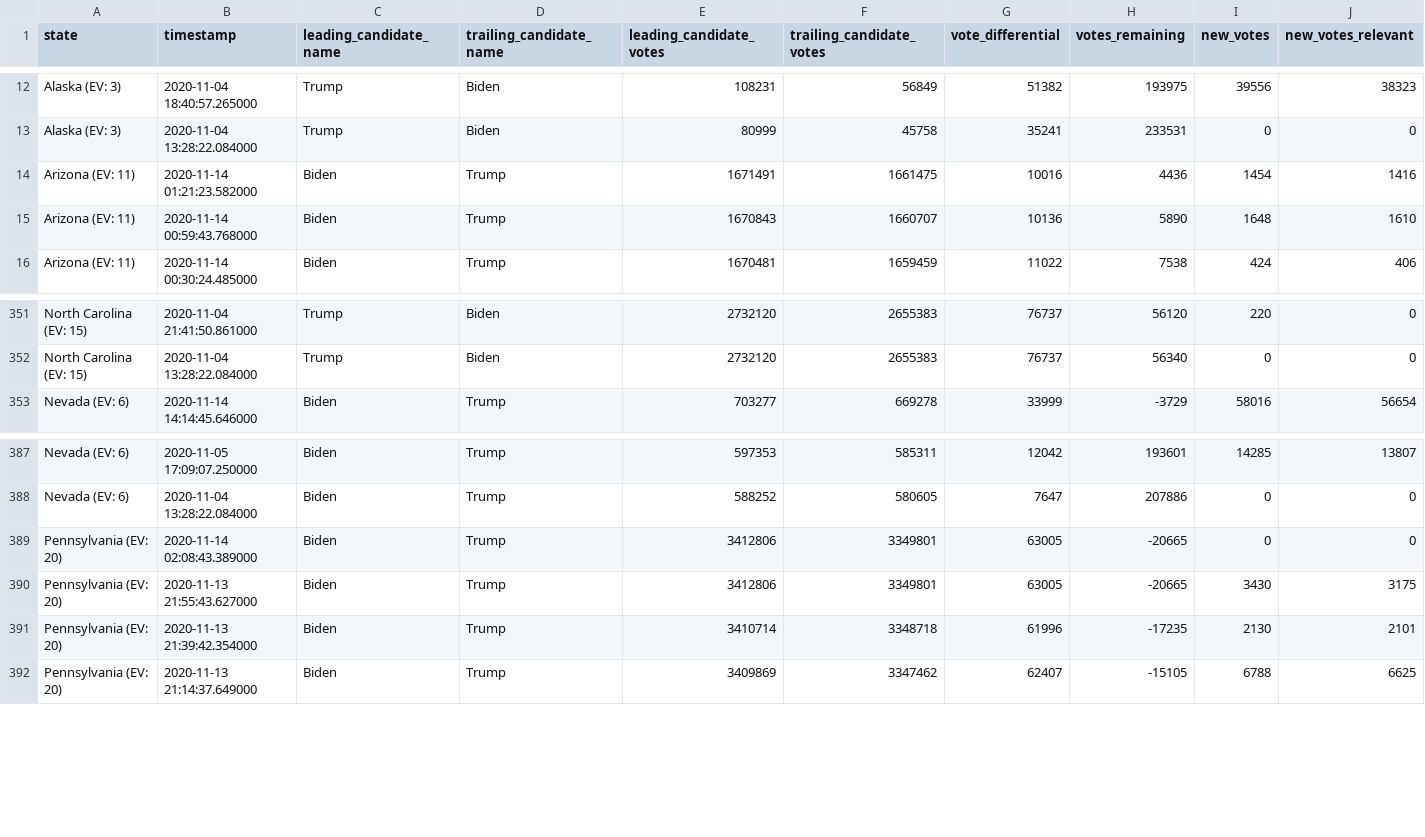
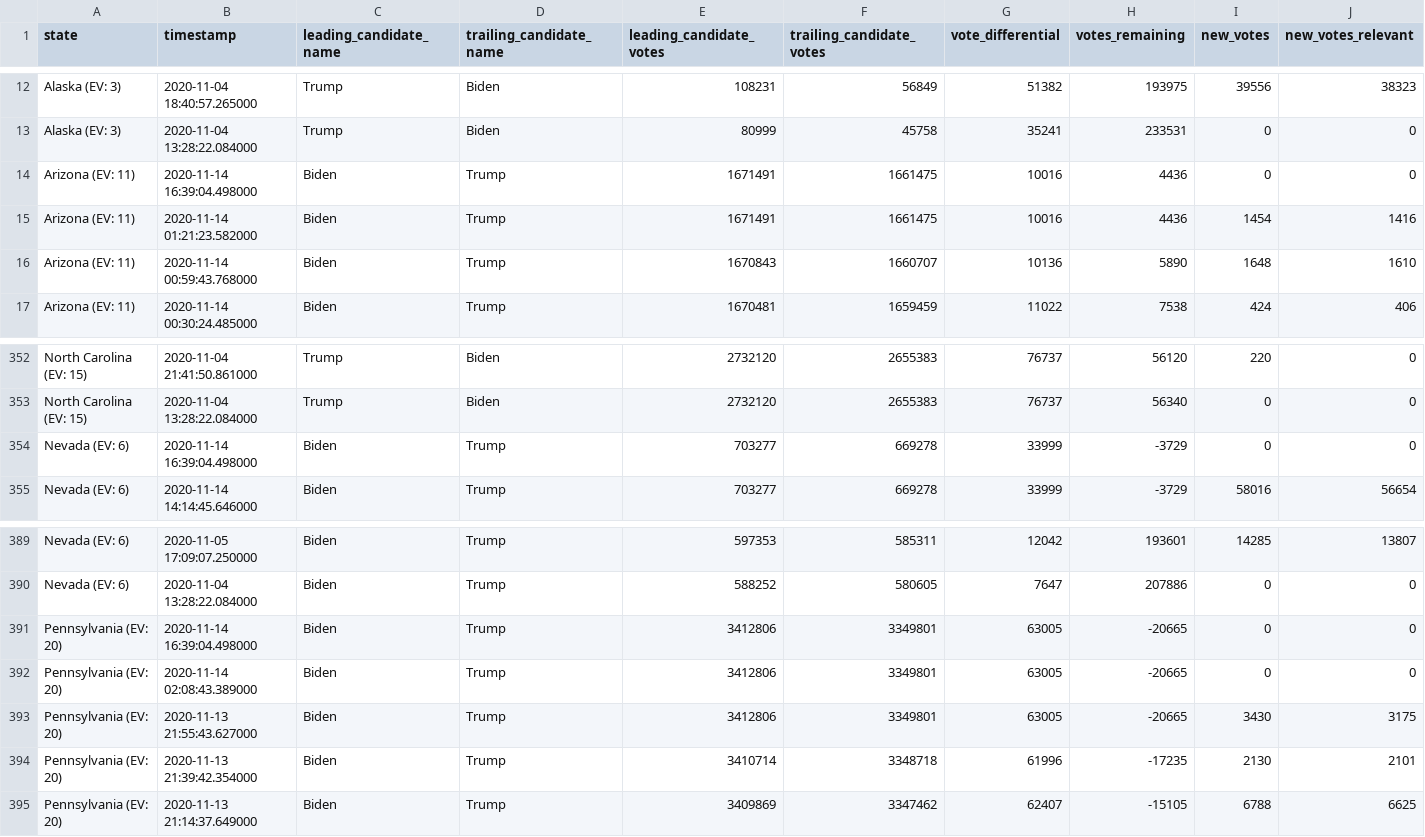
Before and after one commit to alex/nyt-2020-election-scraper, a CSV file: battleground-state-changes.csv, drawn as a sheet; only a part is shown, gaps mark what is left out; rows hold the shown columns only; the diff names each change by its address in the sheet, - before the commit and + after, or states it on an @@ line.

```diff
--- a/battleground-state-changes.csv
+++ b/battleground-state-changes.csv
+row 14: Arizona (EV: 11) | 2020-11-14 16:39:04.498000 | Biden | Trump | 1671491 | 1661475 | 10016 | 4436 | 0 | 0
+row 354: Nevada (EV: 6) | 2020-11-14 16:39:04.498000 | Biden | Trump | 703277 | 669278 | 33999 | -3729 | 0 | 0
+row 391: Pennsylvania (EV: 20) | 2020-11-14 16:39:04.498000 | Biden | Trump | 3412806 | 3349801 | 63005 | -20665 | 0 | 0
```
Also changed, not shown: all-state-changes.csv, 7 other files.
